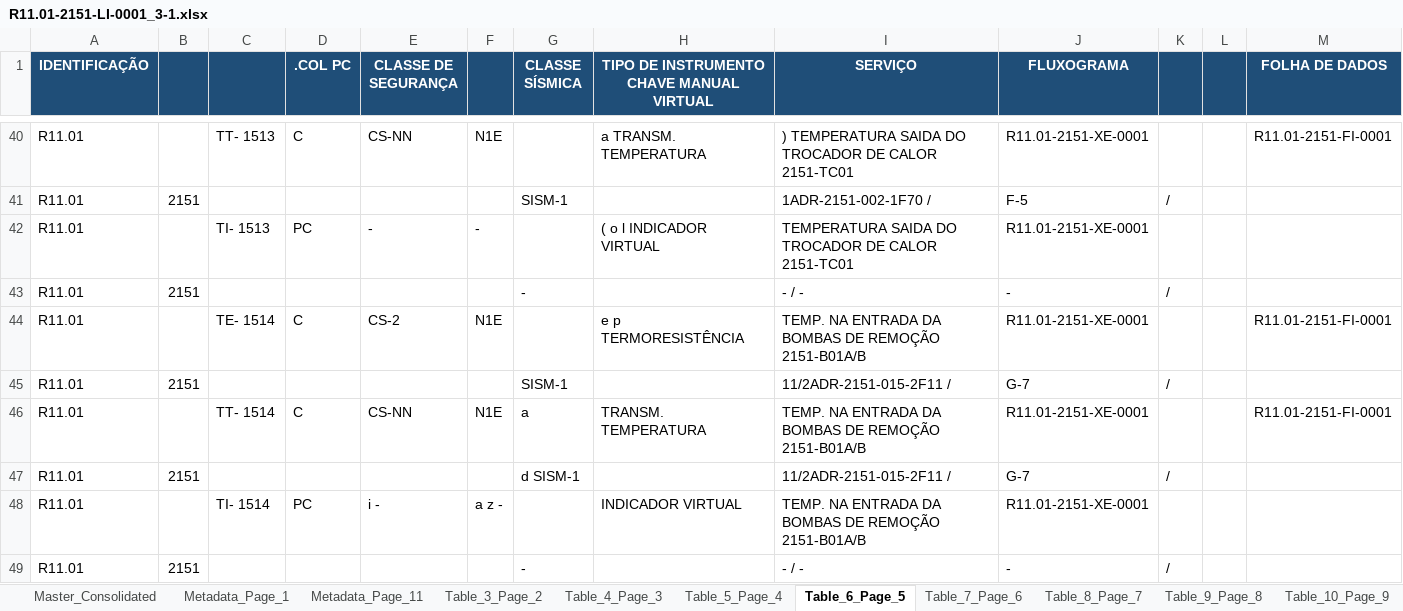
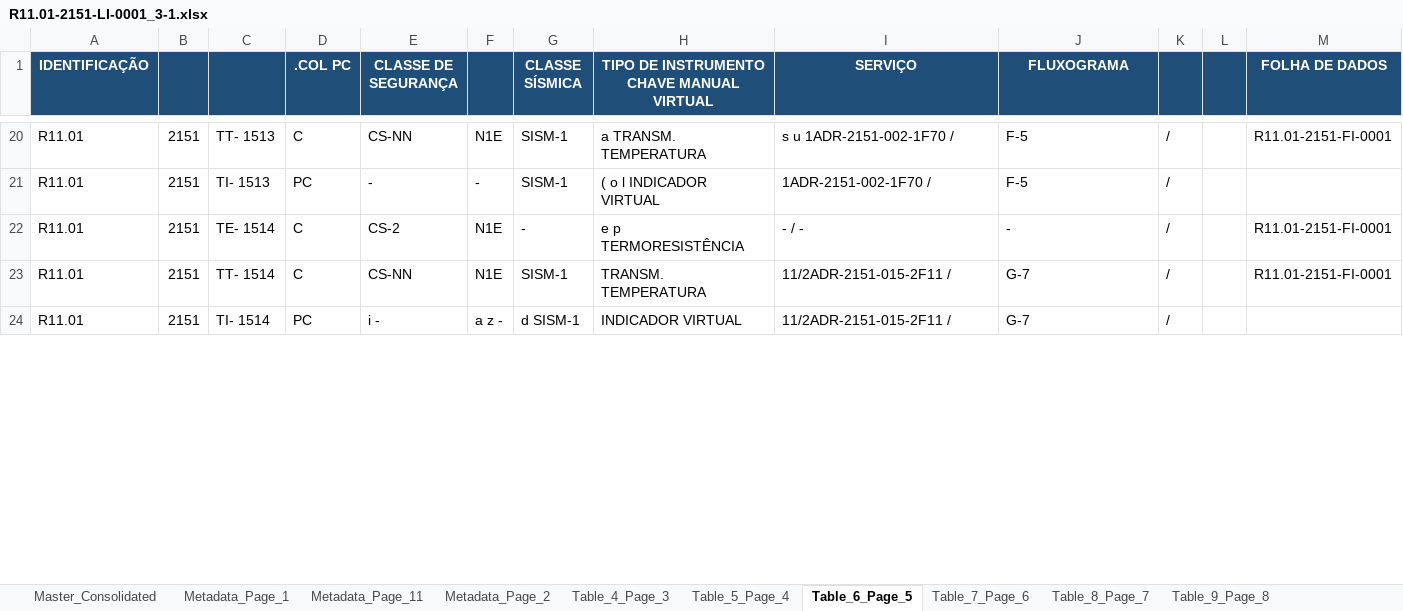
Before and after one commit to jeronimo-mg/PDF_to_sheet, an Excel workbook: R11.01-2151-LI-0001_3-1.xlsx, sheet Table_6_Page_5, drawn as a sheet; only a part is shown, gaps mark what is left out; values as stored, in another font and other column widths than the file's, no borders; removed rows and columns are numbered as before the commit, all else as after; rows hold the shown columns only; the diff covers the shown part only; the diff names each change by its address in the sheet, - before the commit and + after, or states it on an @@ line.

Commit message:
chore(conductor): Mark track 'Formatagem multi-linha e mesclagem de células para SERVIÇO, FLUXOGRAMA e FOLHA DE DADOS em tabelas LI' as complete

```diff
--- a/R11.01-2151-LI-0001_3-1.xlsx (sheet Table_6_Page_5)
+++ b/R11.01-2151-LI-0001_3-1.xlsx (sheet Table_6_Page_5)
-sheet tab: Table_3_Page_2
+sheet tab: Metadata_Page_2
-B20: (empty)
+B20: 2151
-G20 (CLASSE SÍSMICA): (empty)
+G20 (CLASSE SÍSMICA): SISM-1
-I20 (SERVIÇO): ) TEMPERATURA SAIDA DO TROCADOR DE CALOR 2151-TC01
+I20 (SERVIÇO): s u 1ADR-2151-002-1F70 /
-J20 (FLUXOGRAMA): R11.01-2151-XE-0001
+J20 (FLUXOGRAMA): F-5
-K20: (empty)
+K20: /
-row 41: R11.01 | 2151 |  |  |  |  | SISM-1 |  | 1ADR-2151-002-1F70 / | F-5 | /
-B21: (empty)
+B21: 2151
-G21 (CLASSE SÍSMICA): (empty)
+G21 (CLASSE SÍSMICA): SISM-1
-I21 (SERVIÇO): TEMPERATURA SAIDA DO TROCADOR DE CALOR 2151-TC01
+I21 (SERVIÇO): 1ADR-2151-002-1F70 /
-J21 (FLUXOGRAMA): R11.01-2151-XE-0001
+J21 (FLUXOGRAMA): F-5
-K21: (empty)
+K21: /
-row 43: R11.01 | 2151 |  |  |  |  | - |  | - / - | - | /
-B22: (empty)
+B22: 2151
-G22 (CLASSE SÍSMICA): (empty)
+G22 (CLASSE SÍSMICA): -
-I22 (SERVIÇO): TEMP. NA ENTRADA DA BOMBAS DE REMOÇÃO 2151-B01A/B
+I22 (SERVIÇO): - / -
-J22 (FLUXOGRAMA): R11.01-2151-XE-0001
+J22 (FLUXOGRAMA): -
-K22: (empty)
+K22: /
-row 45: R11.01 | 2151 |  |  |  |  | SISM-1 |  | 11/2ADR-2151-015-2F11 / | G-7 | /
-B23: (empty)
+B23: 2151
-G23 (CLASSE SÍSMICA): a
+G23 (CLASSE SÍSMICA): SISM-1
-I23 (SERVIÇO): TEMP. NA ENTRADA DA BOMBAS DE REMOÇÃO 2151-B01A/B
+I23 (SERVIÇO): 11/2ADR-2151-015-2F11 /
-J23 (FLUXOGRAMA): R11.01-2151-XE-0001
+J23 (FLUXOGRAMA): G-7
-K23: (empty)
+K23: /
-row 47: R11.01 | 2151 |  |  |  |  | d SISM-1 |  | 11/2ADR-2151-015-2F11 / | G-7 | /
-B24: (empty)
+B24: 2151
-G24 (CLASSE SÍSMICA): (empty)
+G24 (CLASSE SÍSMICA): d SISM-1
-I24 (SERVIÇO): TEMP. NA ENTRADA DA BOMBAS DE REMOÇÃO 2151-B01A/B
+I24 (SERVIÇO): 11/2ADR-2151-015-2F11 /
-J24 (FLUXOGRAMA): R11.01-2151-XE-0001
+J24 (FLUXOGRAMA): G-7
-K24: (empty)
+K24: /
-row 49: R11.01 | 2151 |  |  |  |  | - |  | - / - | - | /
```
Also changed, not shown: 1 added row, 23 removed rows and 80 edited cells elsewhere in this sheet, sheet Master_Consolidated, sheet Table_14_Page_13, sheet Table_13_Page_12, sheet Table_11_Page_10, sheet Table_12_Page_11, sheet Table_7_Page_6, 9 more sheets, LI_output.xlsx, 8 other files.
